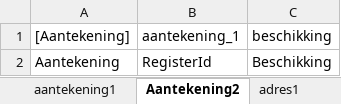
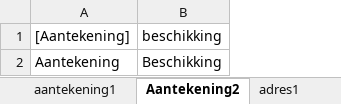
Before and after one commit to gedelaar/BIG, an Excel workbook: docs/Main_generated_pop.xlsx, sheet Aantekening2, drawn as a sheet; values as stored, in another font and other column widths than the file's, no borders; the diff names each change by its address in the sheet, - before the commit and + after, or states it on an @@ line.

```diff
--- a/docs/Main_generated_pop.xlsx (sheet Aantekening2)
+++ b/docs/Main_generated_pop.xlsx (sheet Aantekening2)
-column B (aantekening_1), row 2: RegisterId
```
Also changed, not shown: sheet InschrijfId, sheet aantekening1, sheet opgenomenInSpecialistenRegister, other sheet tabs, 56 other files.
